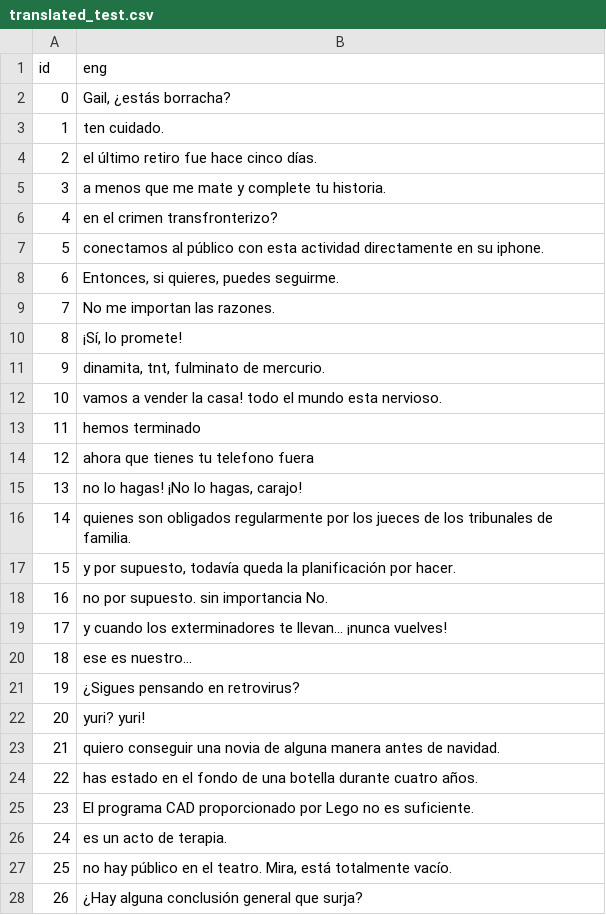
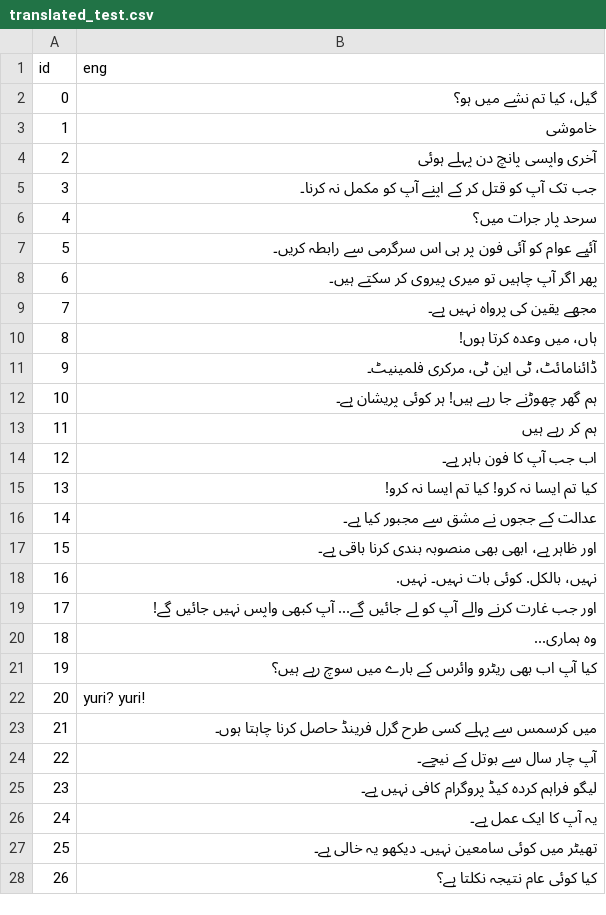
Before and after one commit to ML-Dev-Hub/csv_trans, a CSV file: data/translated_test.csv, drawn as a sheet; only a part is shown; the diff covers the shown part only.

```diff
--- a/data/translated_test.csv
+++ b/data/translated_test.csv
@@ -1,28 +1,28 @@
 id,eng
-0,"Gail, ¿estás borracha?"
-1,ten cuidado.
-2,el último retiro fue hace cinco días.
-3,a menos que me mate y complete tu historia.
-4,en el crimen transfronterizo?
-5,conectamos al público con esta actividad directamente en su iphone.
-6,"Entonces, si quieres, puedes seguirme."
-7,No me importan las razones.
-8,"¡Sí, lo promete!"
-9,"dinamita, tnt, fulminato de mercurio."
-10,vamos a vender la casa! todo el mundo esta nervioso.
-11,hemos terminado
-12,ahora que tienes tu telefono fuera
-13,"no lo hagas! ¡No lo hagas, carajo!"
-14,quienes son obligados regularmente por los jueces de los tribunales de familia.
-15,"y por supuesto, todavía queda la planificación por hacer."
-16,no por supuesto. sin importancia No.
-17,y cuando los exterminadores te llevan... ¡nunca vuelves!
-18,ese es nuestro...
-19,¿Sigues pensando en retrovirus?
+0,گیل، کیا تم نشے میں ہو؟
+1,خاموشی
+2,آخری واپسی پانچ دن پہلے ہوئی
+3,جب تک آپ کو قتل کر کے اپنے آپ کو مکمل نہ کرنا۔
+4,سرحد پار جرات میں؟
+5,آئیے عوام کو آئی فون پر ہی اس سرگرمی سے رابطہ کریں۔
+6,پھر اگر آپ چاہیں تو میری پیروی کر سکتے ہیں۔
+7,مجھے یقین کی پرواہ نہیں ہے۔
+8,ہاں، میں وعدہ کرتا ہوں!
+9,ڈائنامائٹ، ٹی این ٹی، مرکری فلمینیٹ۔
+10,ہم گھر چھوڑنے جا رہے ہیں! ہر کوئی پریشان ہے۔
+11,ہم کر رہے ہیں
+12,اب جب آپ کا فون باہر ہے۔
+13,کیا تم ایسا نہ کرو! کیا تم ایسا نہ کرو!
+14,عدالت کے ججوں نے مشق سے مجبور کیا ہے۔
+15,اور ظاہر ہے، ابھی بھی منصوبہ بندی کرنا باقی ہے۔
+16,نہیں، بالکل. کوئی بات نہیں۔ نہیں.
+17,اور جب غارت کرنے والے آپ کو لے جائیں گے... آپ کبھی واپس نہیں جائیں گے!
+18,وہ ہماری...
+19,کیا آپ اب بھی ریٹرو وائرس کے بارے میں سوچ رہے ہیں؟
 20,yuri? yuri!
-21,quiero conseguir una novia de alguna manera antes de navidad.
-22,has estado en el fondo de una botella durante cuatro años.
-23,El programa CAD proporcionado por Lego no es suficiente.
-24,es un acto de terapia.
-25,"no hay público en el teatro. Mira, está totalmente vacío."
-26,¿Hay alguna conclusión general que surja?
+21,میں کرسمس سے پہلے کسی طرح گرل فرینڈ حاصل کرنا چاہتا ہوں۔
+22,آپ چار سال سے بوتل کے نیچے۔
+23,لیگو فراہم کردہ کیڈ پروگرام کافی نہیں ہے۔
+24,یہ آپ کا ایک عمل ہے۔
+25,تھیٹر میں کوئی سامعین نہیں۔ دیکھو یہ خالی ہے۔
+26,کیا کوئی عام نتیجہ نکلتا ہے؟
```
Also changed, not shown: 22 edited cells elsewhere in this file, 2 other files.
